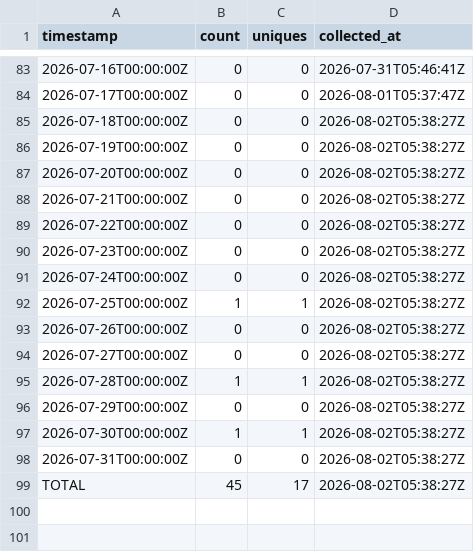
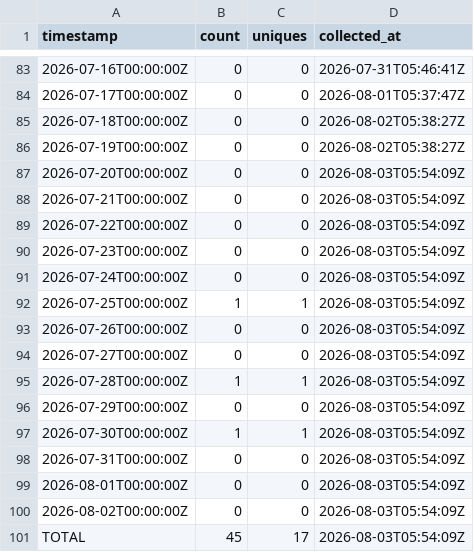
Before and after one commit to J-King-Dottie/pacific-data-hub-agent-mcp, a CSV file: github-traffic/views.csv, drawn as a sheet; only a part is shown, gaps mark what is left out.

```diff
--- a/github-traffic/views.csv
+++ b/github-traffic/views.csv
@@ -86,14 +86,16 @@ timestamp,count,uniques,collected_at
 2026-07-19T00:00:00Z,0,0,2026-08-02T05:38:27Z
-2026-07-20T00:00:00Z,0,0,2026-08-02T05:38:27Z
-2026-07-21T00:00:00Z,0,0,2026-08-02T05:38:27Z
-2026-07-22T00:00:00Z,0,0,2026-08-02T05:38:27Z
-2026-07-23T00:00:00Z,0,0,2026-08-02T05:38:27Z
-2026-07-24T00:00:00Z,0,0,2026-08-02T05:38:27Z
-2026-07-25T00:00:00Z,1,1,2026-08-02T05:38:27Z
-2026-07-26T00:00:00Z,0,0,2026-08-02T05:38:27Z
-2026-07-27T00:00:00Z,0,0,2026-08-02T05:38:27Z
-2026-07-28T00:00:00Z,1,1,2026-08-02T05:38:27Z
-2026-07-29T00:00:00Z,0,0,2026-08-02T05:38:27Z
-2026-07-30T00:00:00Z,1,1,2026-08-02T05:38:27Z
-2026-07-31T00:00:00Z,0,0,2026-08-02T05:38:27Z
-TOTAL,45,17,2026-08-02T05:38:27Z
+2026-07-20T00:00:00Z,0,0,2026-08-03T05:54:09Z
+2026-07-21T00:00:00Z,0,0,2026-08-03T05:54:09Z
+2026-07-22T00:00:00Z,0,0,2026-08-03T05:54:09Z
+2026-07-23T00:00:00Z,0,0,2026-08-03T05:54:09Z
+2026-07-24T00:00:00Z,0,0,2026-08-03T05:54:09Z
+2026-07-25T00:00:00Z,1,1,2026-08-03T05:54:09Z
+2026-07-26T00:00:00Z,0,0,2026-08-03T05:54:09Z
+2026-07-27T00:00:00Z,0,0,2026-08-03T05:54:09Z
+2026-07-28T00:00:00Z,1,1,2026-08-03T05:54:09Z
+2026-07-29T00:00:00Z,0,0,2026-08-03T05:54:09Z
+2026-07-30T00:00:00Z,1,1,2026-08-03T05:54:09Z
+2026-07-31T00:00:00Z,0,0,2026-08-03T05:54:09Z
+2026-08-01T00:00:00Z,0,0,2026-08-03T05:54:09Z
+2026-08-02T00:00:00Z,0,0,2026-08-03T05:54:09Z
+TOTAL,45,17,2026-08-03T05:54:09Z
```
Also changed, not shown: github-traffic/clones.csv.
